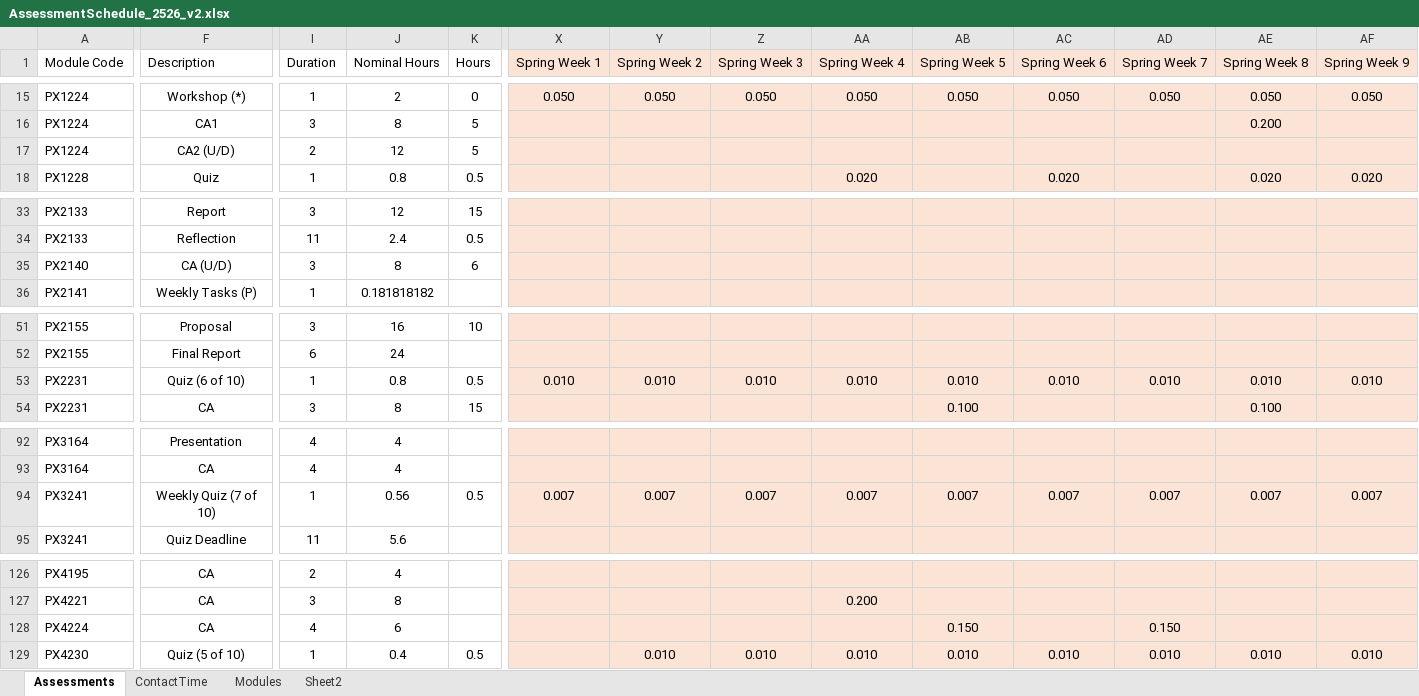
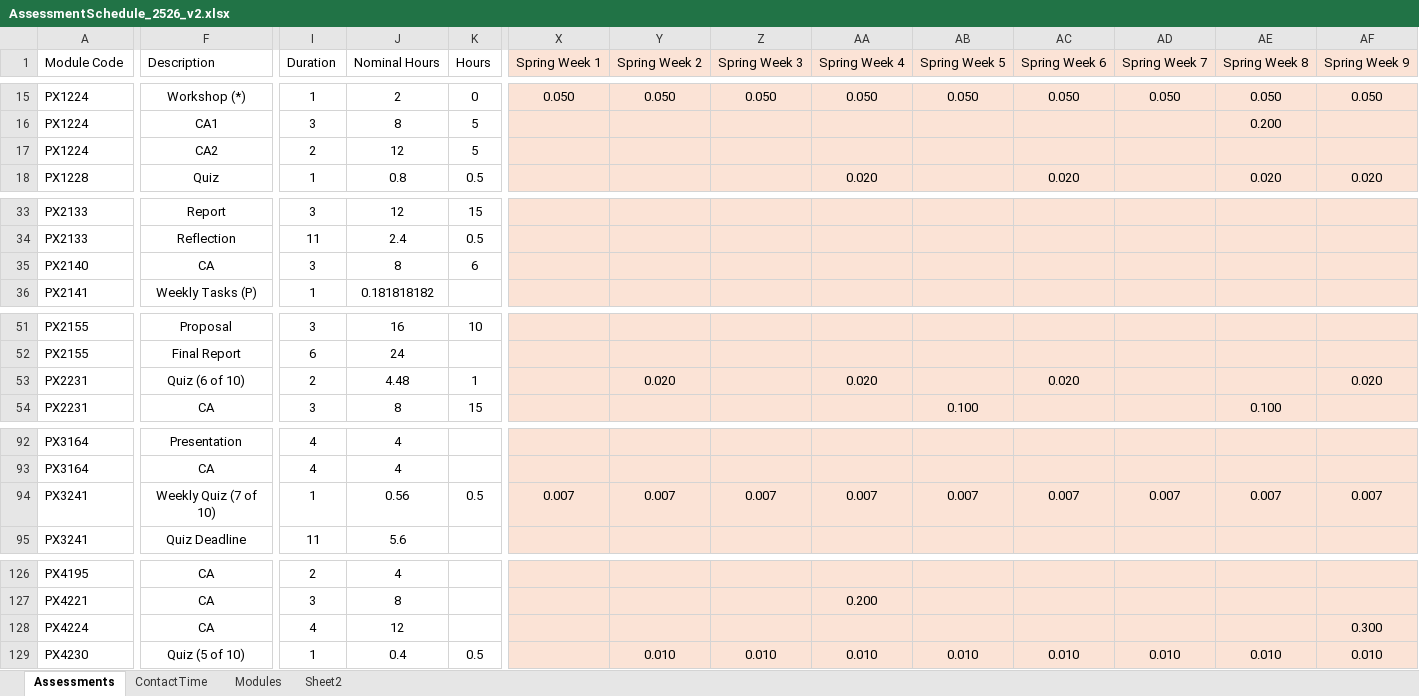
Before and after one commit to chrisnorth/workload-model, an Excel workbook: AssessmentSchedule_2526_v2.xlsx, sheet Assessments, drawn as a sheet; only a part is shown, gaps mark what is left out; values as stored, in another font and other column widths than the file's, no borders; table styles not drawn; the diff covers the shown part only; the diff names each change by its address in the sheet, - before the commit and + after, or states it on an @@ line.

Commit message:
updated PX2231, PX4224

```diff
--- a/AssessmentSchedule_2526_v2.xlsx (sheet Assessments)
+++ b/AssessmentSchedule_2526_v2.xlsx (sheet Assessments)
-F17 (Description): CA2 (U/D)
+F17 (Description): CA2
-F35 (Description): CA (U/D)
+F35 (Description): CA
-I53 (Duration): 1
+I53 (Duration): 2
-J53 (Nominal Hours): 0.8
+J53 (Nominal Hours): 4.48
-K53 (Hours): 0.5
+K53 (Hours): 1
-X53 (Spring Week 1): 0.010
+X53 (Spring Week 1): (empty)
-Y53 (Spring Week 2): 0.010
+Y53 (Spring Week 2): 0.020
-Z53 (Spring Week 3): 0.010
+Z53 (Spring Week 3): (empty)
-AA53 (Spring Week 4): 0.010
+AA53 (Spring Week 4): 0.020
-AB53 (Spring Week 5): 0.010
+AB53 (Spring Week 5): (empty)
-AC53 (Spring Week 6): 0.010
+AC53 (Spring Week 6): 0.020
-AD53 (Spring Week 7): 0.010
+AD53 (Spring Week 7): (empty)
-AE53 (Spring Week 8): 0.010
+AE53 (Spring Week 8): (empty)
-AF53 (Spring Week 9): 0.010
+AF53 (Spring Week 9): 0.020
-J128 (Nominal Hours): 6
+J128 (Nominal Hours): 12
-AB128 (Spring Week 5): 0.150
+AB128 (Spring Week 5): (empty)
-AD128 (Spring Week 7): 0.150
+AD128 (Spring Week 7): (empty)
-AF128 (Spring Week 9): (empty)
+AF128 (Spring Week 9): 0.300
```
Also changed, not shown: 3 edited cells elsewhere in this sheet, sheet Modules.
